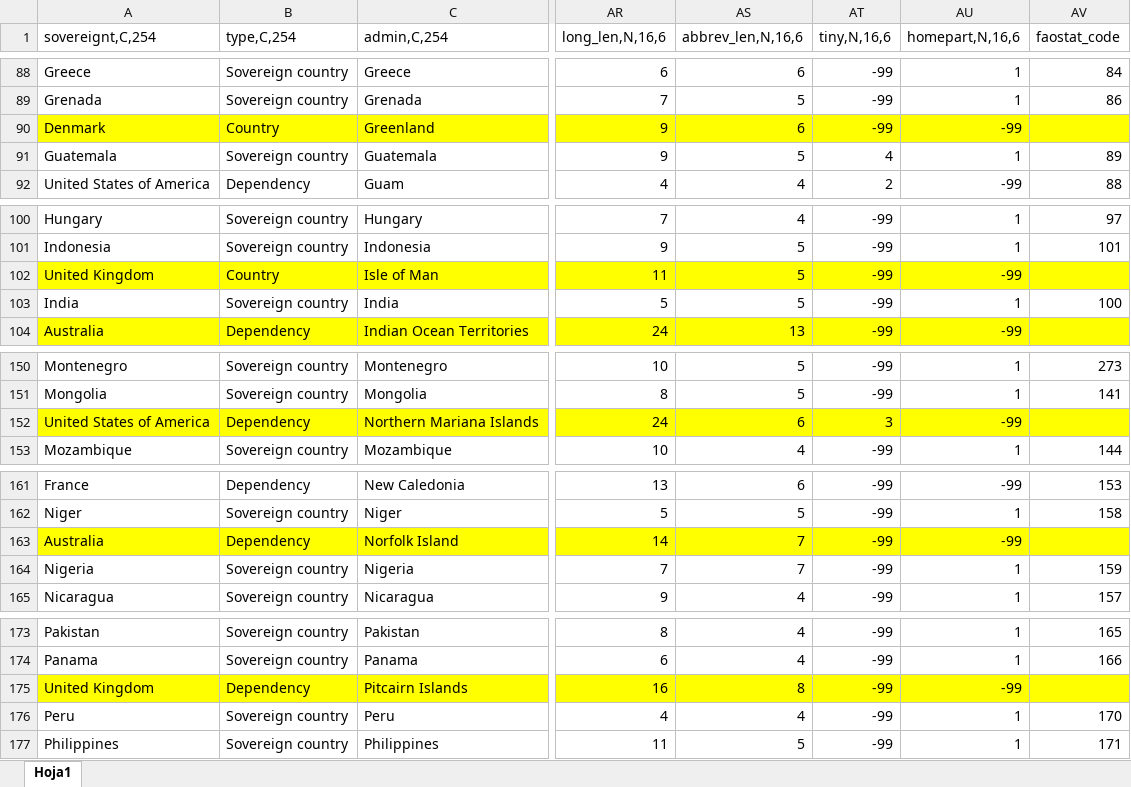
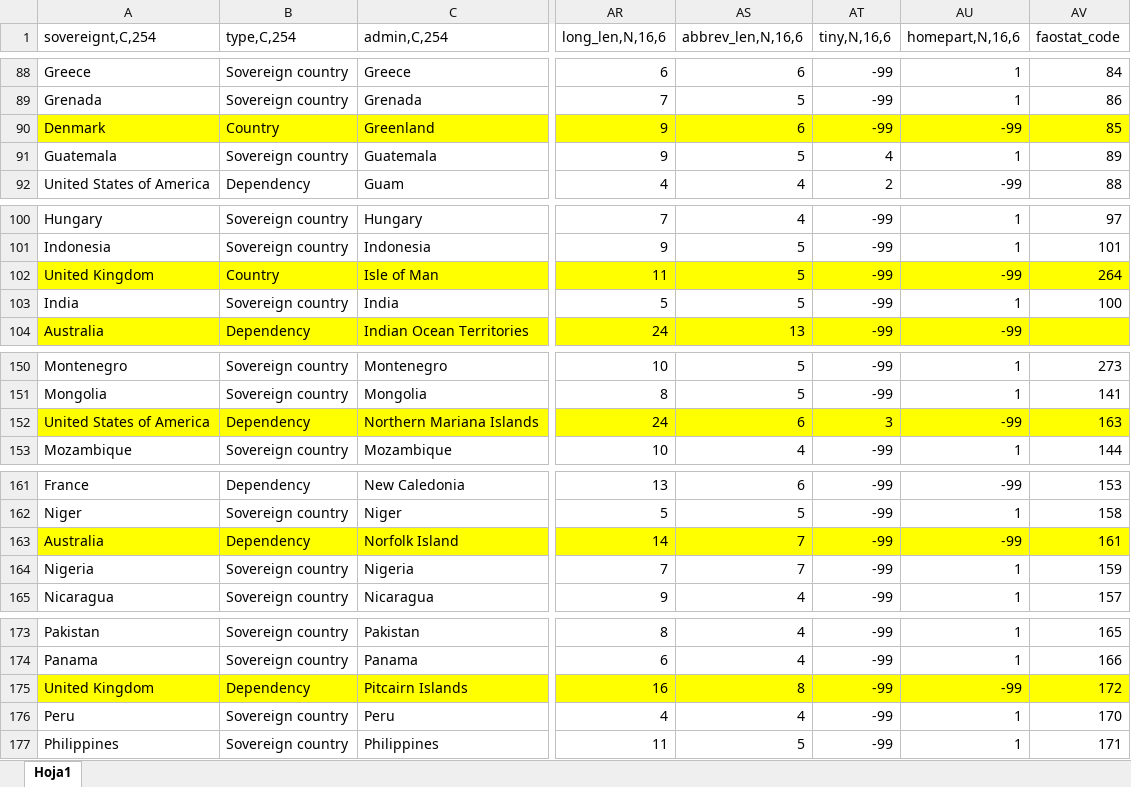
Before and after one commit to landportal/landbook-receiver, an Excel workbook: countries/country_list.xlsx, sheet Hoja1, drawn as a sheet; only a part is shown, gaps mark what is left out; values as stored, in another font and other column widths than the file's, no borders; charts and pictures not drawn; the diff covers the shown part only; the diff names each change by its address in the sheet, - before the commit and + after, or states it on an @@ line.

Commit message:
updated in order to be aligned with importers file
It is the same that this one
https://github.com/landportal/landbook-importers/blob/32f5f0a749d574b94a53910d565498f60a173d9d/CountryReconciler/reconciler/files/country_list.xlsx

```diff
--- a/countries/country_list.xlsx (sheet Hoja1)
+++ b/countries/country_list.xlsx (sheet Hoja1)
-AV90 (faostat_code): (empty)
+AV90 (faostat_code): 85
-AV102 (faostat_code): (empty)
+AV102 (faostat_code): 264
-AV152 (faostat_code): (empty)
+AV152 (faostat_code): 163
-AV163 (faostat_code): (empty)
+AV163 (faostat_code): 161
-AV175 (faostat_code): (empty)
+AV175 (faostat_code): 172
```
Also changed, not shown: 3 edited cells elsewhere in this sheet, charts or pictures.
